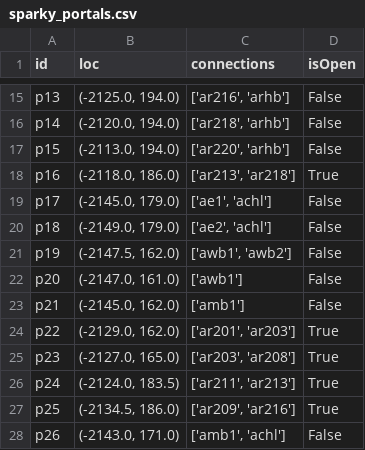
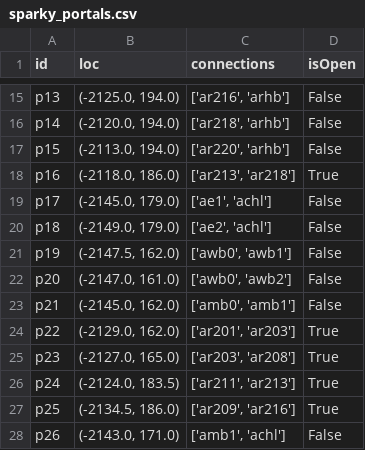
Before and after one commit to ualiangzhang/asist-env, a CSV file: asist_env/data/sparky_portals.csv, drawn as a sheet; only a part is shown, gaps mark what is left out.

```diff
--- a/asist_env/data/sparky_portals.csv
+++ b/asist_env/data/sparky_portals.csv
@@ -20,5 +20,5 @@ p17,"(-2145.0, 179.0)","['ae1', 'achl']",False
 p18,"(-2149.0, 179.0)","['ae2', 'achl']",False
-p19,"(-2147.5, 162.0)","['awb1', 'awb2']",False
-p20,"(-2147.0, 161.0)",['awb1'],False
-p21,"(-2145.0, 162.0)",['amb1'],False
+p19,"(-2147.5, 162.0)","['awb0', 'awb1']",False
+p20,"(-2147.0, 161.0)","['awb0', 'awb2']",False
+p21,"(-2145.0, 162.0)","['amb0', 'amb1']",False
 p22,"(-2129.0, 162.0)","['ar201', 'ar203']",True
```
Also changed, not shown: asist_env/data/ASIST_SparkyMap_DoorLocations_v5.5.csv.
